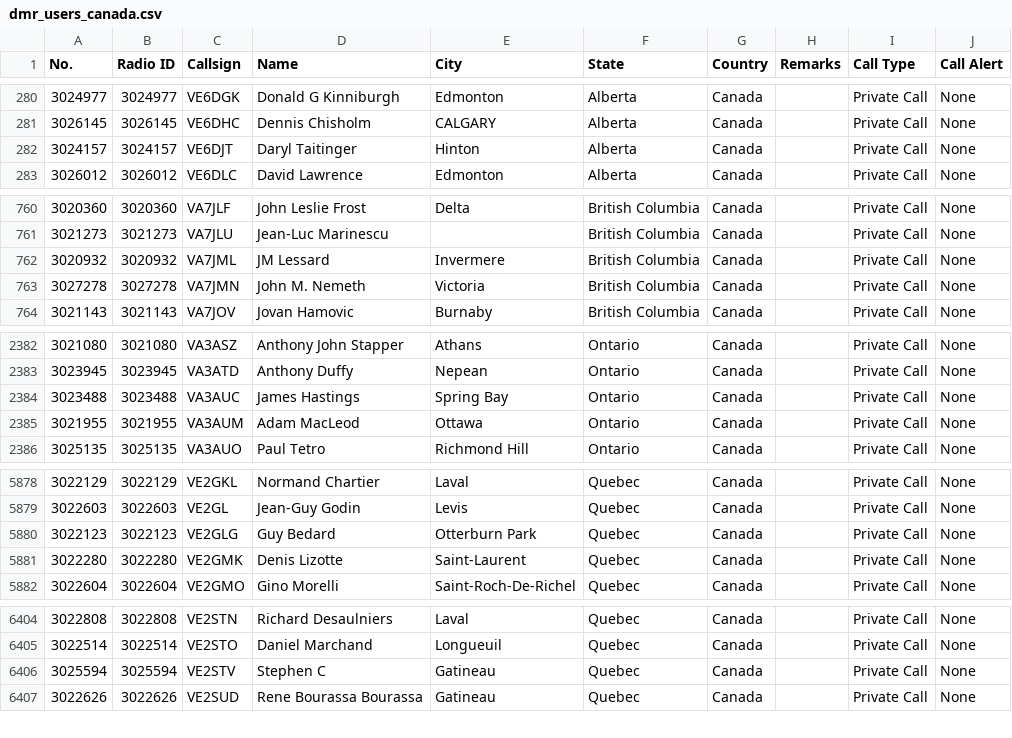
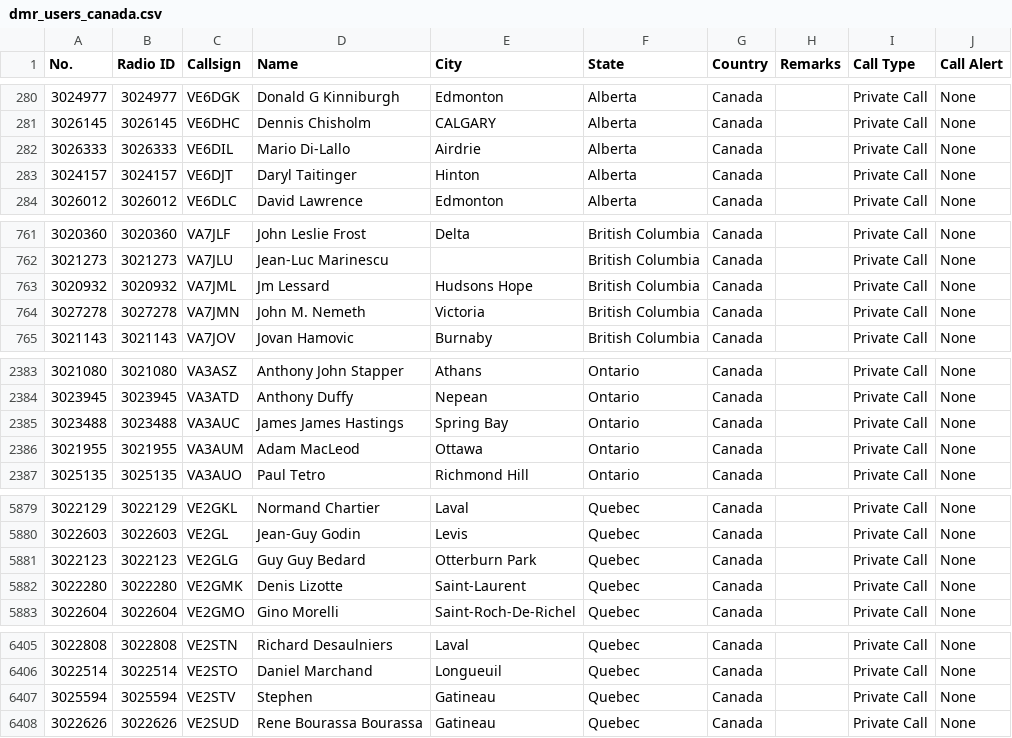
Before and after one commit to CraigHead/Anytone-DMR-Users, a CSV file: dmr_users_canada.csv, drawn as a sheet; only a part is shown, gaps mark what is left out.

Commit message:
Updated DMR User List 20250405.1

```diff
--- a/dmr_users_canada.csv
+++ b/dmr_users_canada.csv
@@ -281,2 +281,3 @@
 "3026145","3026145","VE6DHC","Dennis Chisholm","CALGARY","Alberta","Canada","","Private Call","None"
+"3026333","3026333","VE6DIL","Mario Di-Lallo","Airdrie","Alberta","Canada","","Private Call","None"
 "3024157","3024157","VE6DJT","Daryl Taitinger","Hinton","Alberta","Canada","","Private Call","None"
@@ -761,3 +762,3 @@
 "3021273","3021273","VA7JLU","Jean-Luc Marinescu","","British Columbia","Canada","","Private Call","None"
-"3020932","3020932","VA7JML","JM Lessard","Invermere","British Columbia","Canada","","Private Call","None"
+"3020932","3020932","VA7JML","Jm Lessard","Hudsons Hope","British Columbia","Canada","","Private Call","None"
 "3027278","3027278","VA7JMN","John M. Nemeth","Victoria","British Columbia","Canada","","Private Call","None"
@@ -2383,3 +2384,3 @@
 "3023945","3023945","VA3ATD","Anthony Duffy","Nepean","Ontario","Canada","","Private Call","None"
-"3023488","3023488","VA3AUC"," James Hastings","Spring Bay","Ontario","Canada","","Private Call","None"
+"3023488","3023488","VA3AUC","James James Hastings","Spring Bay","Ontario","Canada","","Private Call","None"
 "3021955","3021955","VA3AUM","Adam MacLeod","Ottawa","Ontario","Canada","","Private Call","None"
@@ -5879,3 +5880,3 @@
 "3022603","3022603","VE2GL","Jean-Guy Godin","Levis","Quebec","Canada","","Private Call","None"
-"3022123","3022123","VE2GLG"," Guy Bedard","Otterburn Park","Quebec","Canada","","Private Call","None"
+"3022123","3022123","VE2GLG","Guy Guy Bedard","Otterburn Park","Quebec","Canada","","Private Call","None"
 "3022280","3022280","VE2GMK","Denis Lizotte","Saint-Laurent","Quebec","Canada","","Private Call","None"
@@ -6405,3 +6406,3 @@
 "3022514","3022514","VE2STO","Daniel Marchand","Longueuil","Quebec","Canada","","Private Call","None"
-"3025594","3025594","VE2STV","Stephen C","Gatineau","Quebec","Canada","","Private Call","None"
+"3025594","3025594","VE2STV","Stephen ","Gatineau","Quebec","Canada","","Private Call","None"
 "3022626","3022626","VE2SUD","Rene Bourassa Bourassa","Gatineau","Quebec","Canada","","Private Call","None"
```
